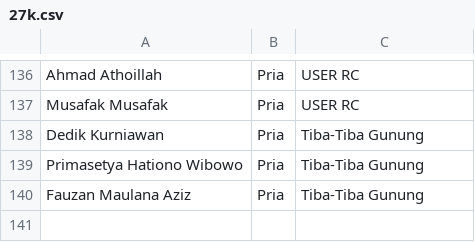
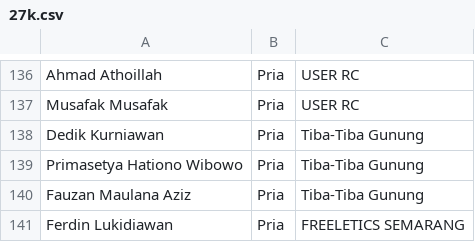
Before and after one commit to smgmountainrace/listpeserta, a CSV file: 27k.csv, drawn as a sheet; only a part is shown, gaps mark what is left out; the diff names each change by its address in the sheet, - before the commit and + after, or states it on an @@ line.

Commit message:
27k.csv

```diff
--- a/27k.csv
+++ b/27k.csv
+row 141: Ferdin Lukidiawan | Pria | FREELETICS SEMARANG
```
